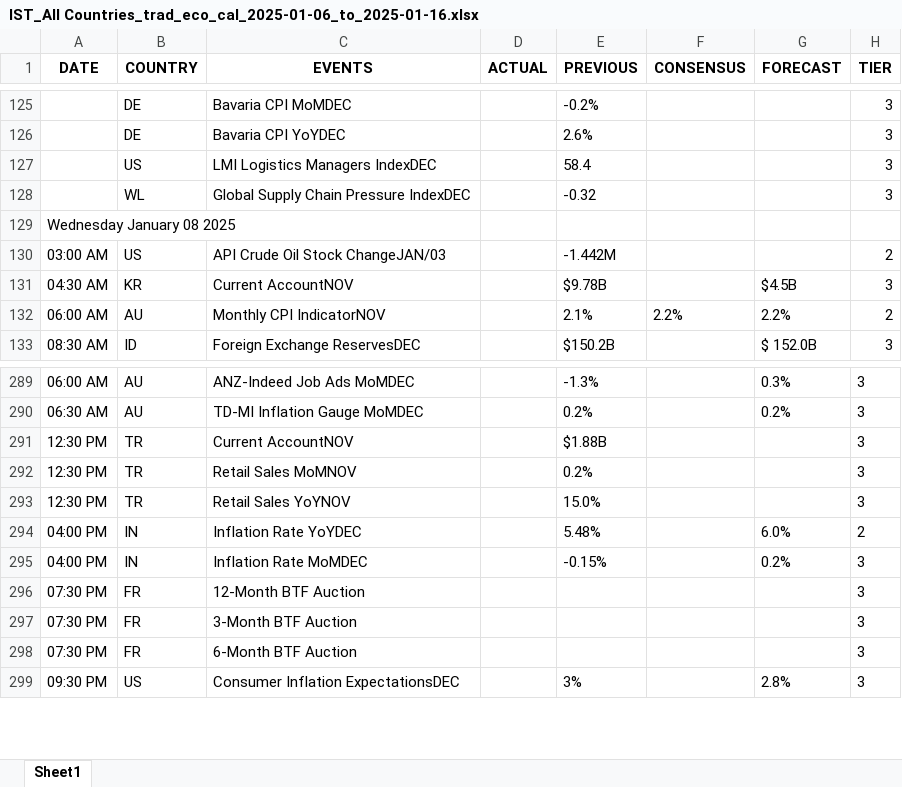
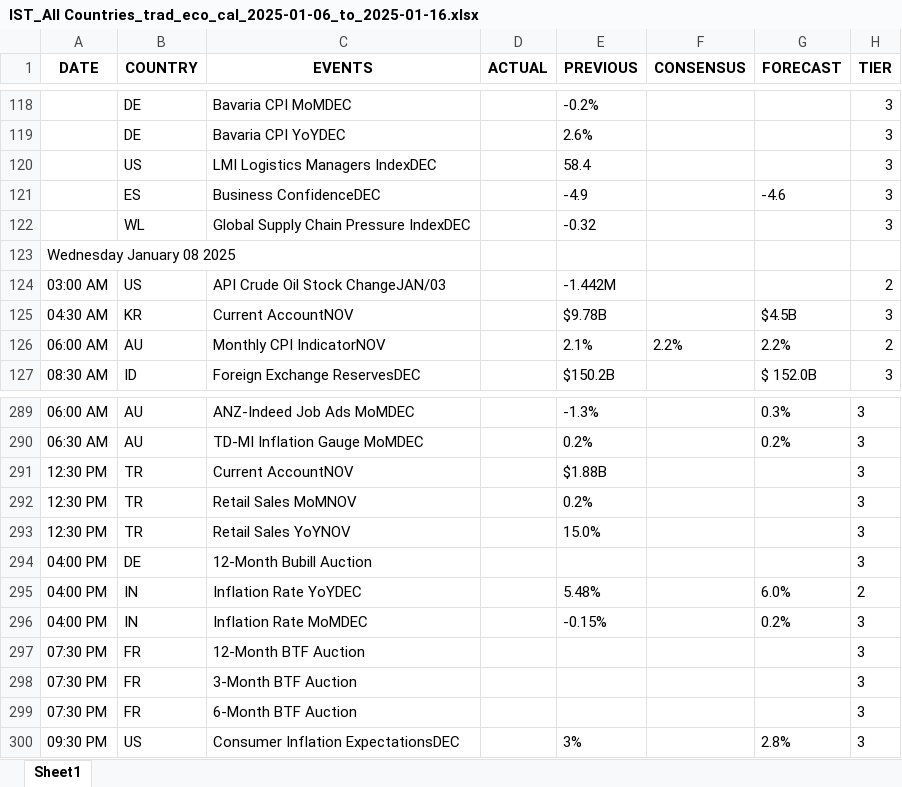
Before and after one commit to krishangguptafibonacciresearch/DistributionProject, an Excel workbook: Input_data/IST_All Countries_trad_eco_cal_2025-01-06_to_2025-01-16.xlsx, sheet Sheet1, drawn as a sheet; only a part is shown, gaps mark what is left out; values as stored, in another font and other column widths than the file's, no borders; the diff covers the shown part only; the diff names each change by its address in the sheet, - before the commit and + after, or states it on an @@ line.

```diff
--- a/Input_data/IST_All Countries_trad_eco_cal_2025-01-06_to_2025-01-16.xlsx (sheet Sheet1)
+++ b/Input_data/IST_All Countries_trad_eco_cal_2025-01-06_to_2025-01-16.xlsx (sheet Sheet1)
+row 121:  | ES | Business ConfidenceDEC |  | -4.9 |  | -4.6 | 3
+row 294: 04:00 PM | DE | 12-Month Bubill Auction |  |  |  |  | 3
```
Also changed, not shown: 9 added rows, 8 removed rows and 3 edited cells elsewhere in this sheet, Input_data/EST_US_trad_eco_cal_.xlsx, Input_data/IST_US_trad_eco_cal_.xlsx, 9 other files.
